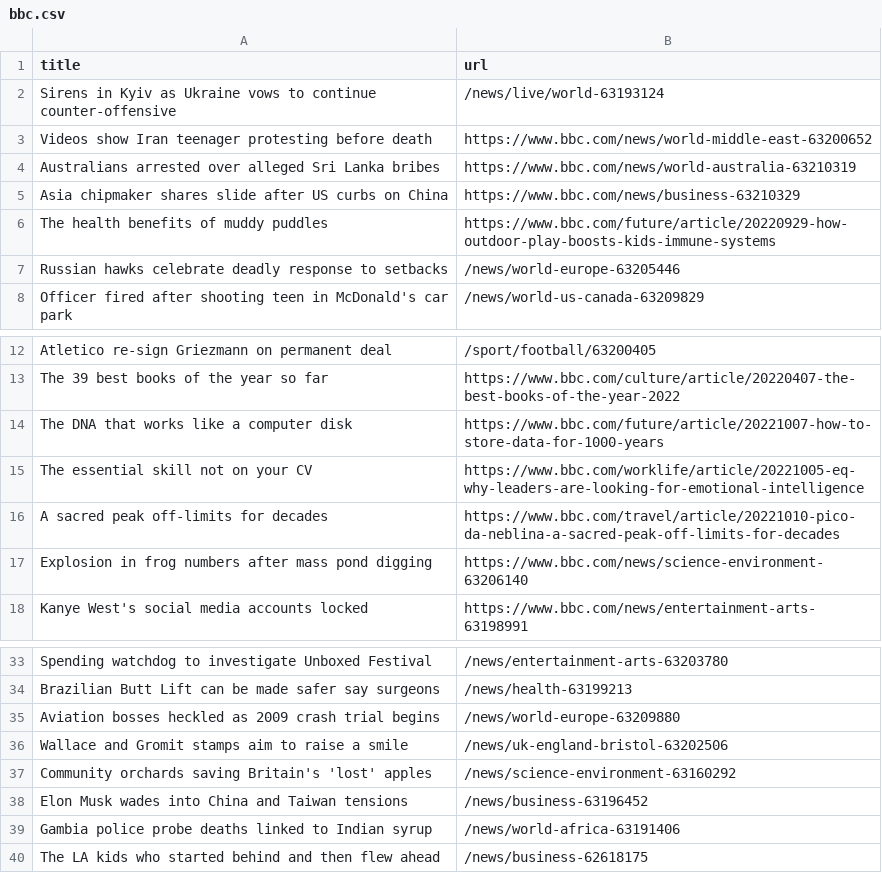
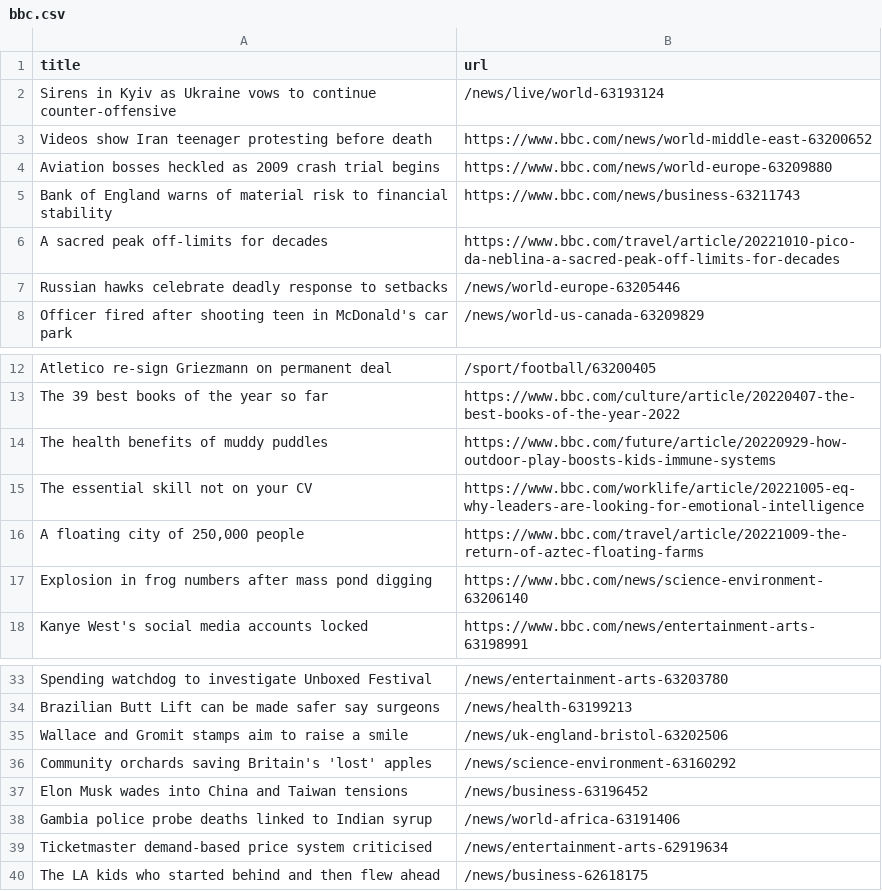
Before and after one commit to tengj98/automatic-scraper-bbc, a CSV file: bbc.csv, drawn as a sheet; only a part is shown, gaps mark what is left out.

```diff
--- a/bbc.csv
+++ b/bbc.csv
@@ -3,5 +3,5 @@ Sirens in Kyiv as Ukraine vows to continue counter-offensive,/news/live/world-63
 Videos show Iran teenager protesting before death,https://www.bbc.com/news/world-middle-east-63200652
-Australians arrested over alleged Sri Lanka bribes,https://www.bbc.com/news/world-australia-63210319
-Asia chipmaker shares slide after US curbs on China,https://www.bbc.com/news/business-63210329
-The health benefits of muddy puddles,https://www.bbc.com/future/article/20220929-how-outdoor-play-boosts-kids-immune-systems
+Aviation bosses heckled as 2009 crash trial begins,https://www.bbc.com/news/world-europe-63209880
+Bank of England warns of material risk to financial stability,https://www.bbc.com/news/business-63211743
+A sacred peak off-limits for decades,https://www.bbc.com/travel/article/20221010-pico-da-neblina-a-sacred-peak-off-limits-for-decades
 Russian hawks celebrate deadly response to setbacks,/news/world-europe-63205446
@@ -13,5 +13,5 @@ Atletico re-sign Griezmann on permanent deal,/sport/football/63200405
 The 39 best books of the year so far,https://www.bbc.com/culture/article/20220407-the-best-books-of-the-year-2022
-The DNA that works like a computer disk,https://www.bbc.com/future/article/20221007-how-to-store-data-for-1000-years
+The health benefits of muddy puddles,https://www.bbc.com/future/article/20220929-how-outdoor-play-boosts-kids-immune-systems
 The essential skill not on your CV,https://www.bbc.com/worklife/article/20221005-eq-why-leaders-are-looking-for-emotional-intelligence
-A sacred peak off-limits for decades,https://www.bbc.com/travel/article/20221010-pico-da-neblina-a-sacred-peak-off-limits-for-decades
+"A floating city of 250,000 people",https://www.bbc.com/travel/article/20221009-the-return-of-aztec-floating-farms
 Explosion in frog numbers after mass pond digging,https://www.bbc.com/news/science-environment-63206140
@@ -34,3 +34,2 @@ Spending watchdog to investigate Unboxed Festival,/news/entertainment-arts-63203
 Brazilian Butt Lift can be made safer say surgeons,/news/health-63199213
-Aviation bosses heckled as 2009 crash trial begins,/news/world-europe-63209880
 Wallace and Gromit stamps aim to raise a smile,/news/uk-england-bristol-63202506
@@ -39,2 +38,3 @@ Elon Musk wades into China and Taiwan tensions,/news/business-63196452
 Gambia police probe deaths linked to Indian syrup,/news/world-africa-63191406
+Ticketmaster demand-based price system criticised,/news/entertainment-arts-62919634
 The LA kids who started behind and then flew ahead,/news/business-62618175
```
